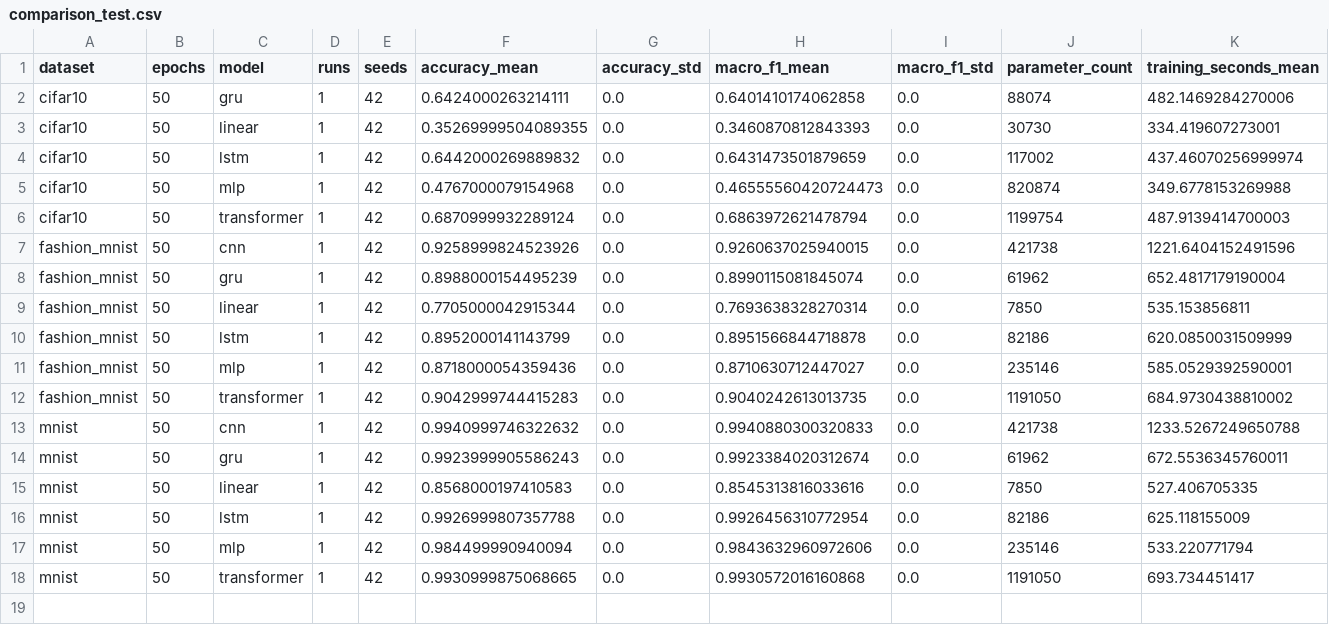
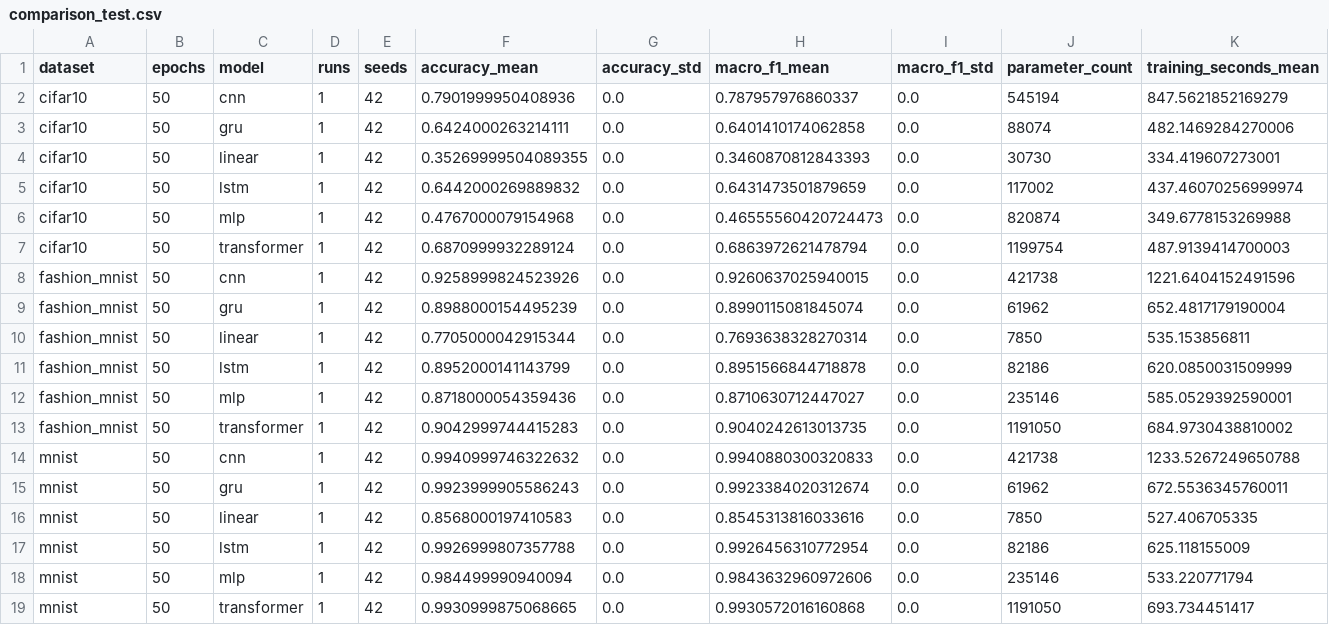
Before and after one commit to vietanh1802/CO3133-Deep-Learning-261-Placeholder, a CSV file: web/images/comparison/a1/comparison_test.csv, drawn as a sheet; only a part is shown; rows hold the shown columns only; the diff names each change by its address in the sheet, - before the commit and + after, or states it on an @@ line.

```diff
--- a/web/images/comparison/a1/comparison_test.csv
+++ b/web/images/comparison/a1/comparison_test.csv
+row 2: cifar10 | 50 | cnn | 1 | 42 | 0.7901999950408936 | 0.0 | 0.787957976860337 | 0.0 | 545194 | 847.5621852169279
```
Also changed, not shown: results/a1/comparison_full_test.csv, results/a1/comparison_test.csv, 35 other files.
